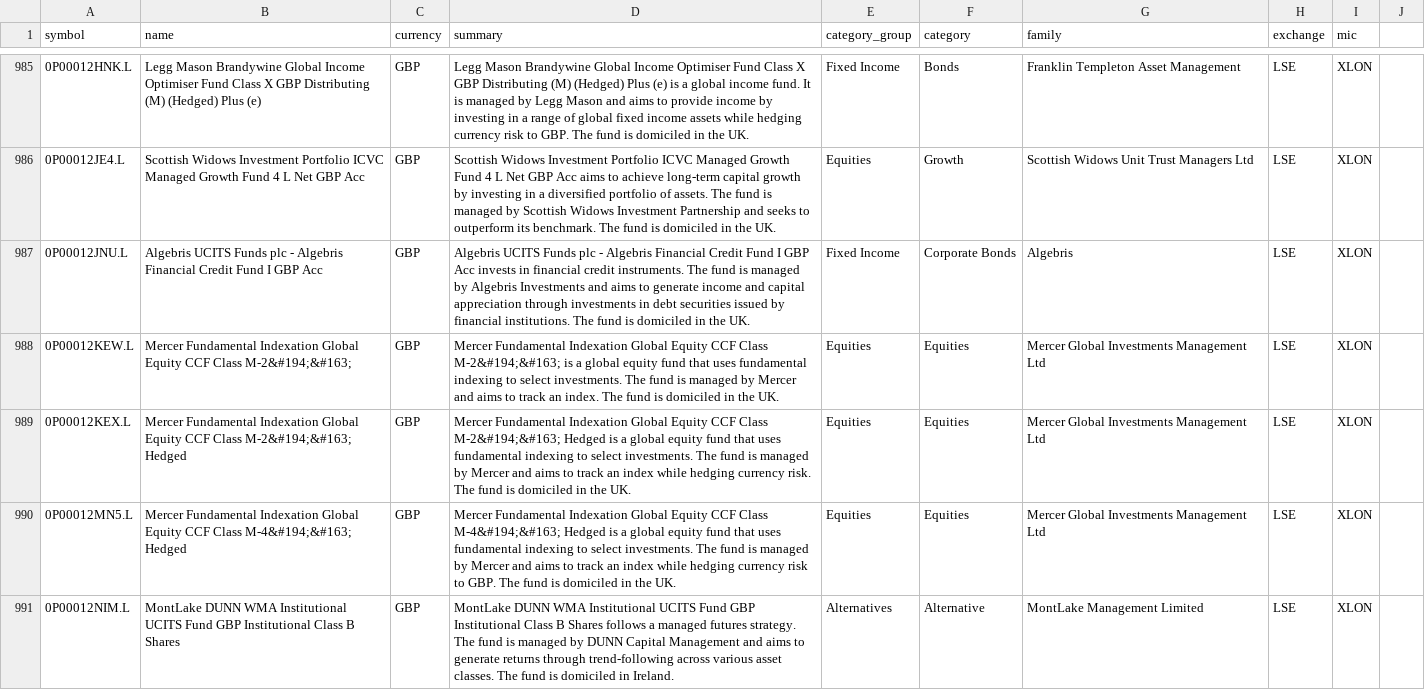
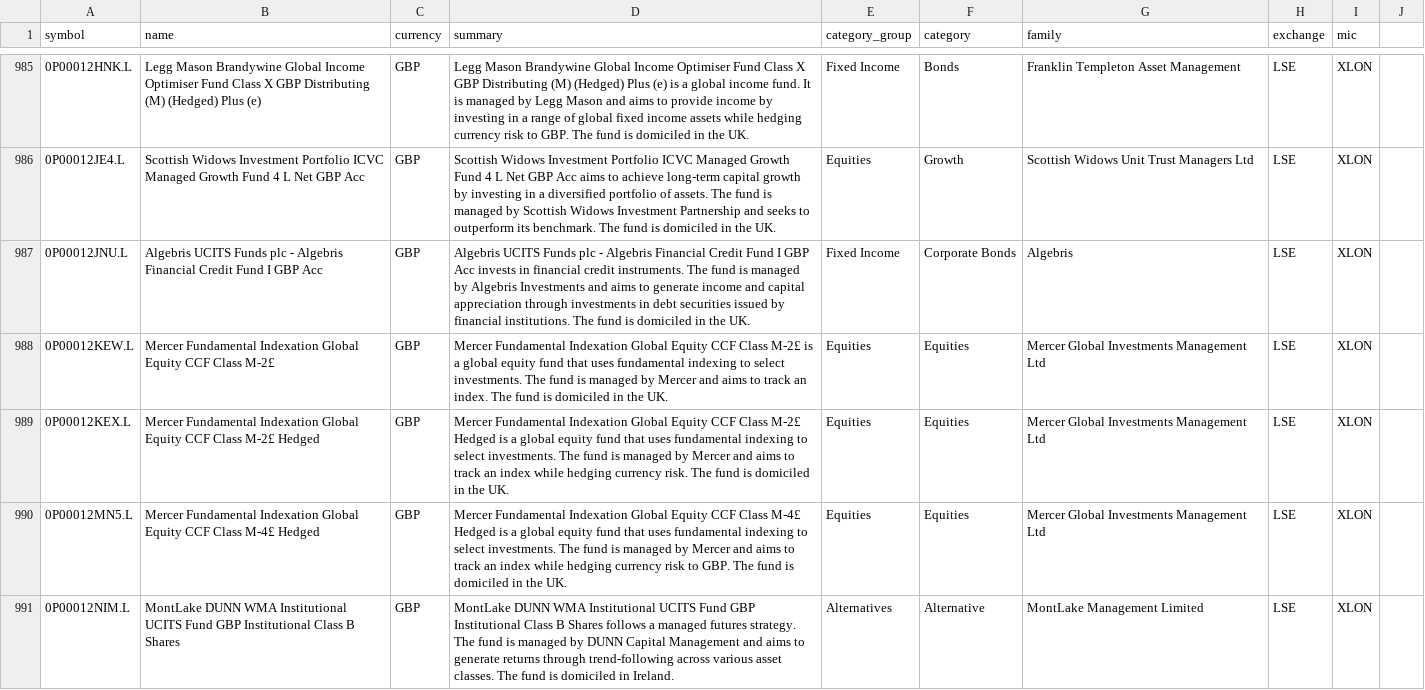
Before and after one commit to JerBouma/FinanceDatabase, a CSV file: database/funds/LSE.csv, drawn as a sheet; only a part is shown, gaps mark what is left out; the diff covers the shown part only.

```diff
--- a/database/funds/LSE.csv
+++ b/database/funds/LSE.csv
@@ -987,5 +987,5 @@ symbol,name,currency,summary,category_group,category,family,exchange,mic
 0P00012JNU.L,Algebris UCITS Funds plc - Algebris Financial Credit Fund I GBP Acc,GBP,Algebris UCITS Funds plc - Algebris Financial Credit Fund I GBP Acc invests in financial credit instruments. The fund is managed by Algebris Investments and aims to generate income and capital appreciation through investments in debt securities issued by financial institutions. The fund is domiciled in the UK.,Fixed Income,Corporate Bonds,Algebris,LSE,XLON
-0P00012KEW.L,Mercer Fundamental Indexation Global Equity CCF Class M-2&#194;&#163;,GBP,Mercer Fundamental Indexation Global Equity CCF Class M-2&#194;&#163; is a global equity fund that uses fundamental indexing to select investments. The fund is managed by Mercer and aims to track an index. The fund is domiciled in the UK.,Equities,Equities,Mercer Global Investments Management Ltd,LSE,XLON
-0P00012KEX.L,Mercer Fundamental Indexation Global Equity CCF Class M-2&#194;&#163; Hedged,GBP,Mercer Fundamental Indexation Global Equity CCF Class M-2&#194;&#163; Hedged is a global equity fund that uses fundamental indexing to select investments. The fund is managed by Mercer and aims to track an index while hedging currency risk. The fund is domiciled in the UK.,Equities,Equities,Mercer Global Investments Management Ltd,LSE,XLON
-0P00012MN5.L,Mercer Fundamental Indexation Global Equity CCF Class M-4&#194;&#163; Hedged,GBP,Mercer Fundamental Indexation Global Equity CCF Class M-4&#194;&#163; Hedged is a global equity fund that uses fundamental indexing to select investments. The fund is managed by Mercer and aims to track an index while hedging currency risk to GBP. The fund is domiciled in the UK.,Equities,Equities,Mercer Global Investments Management Ltd,LSE,XLON
+0P00012KEW.L,Mercer Fundamental Indexation Global Equity CCF Class M-2£,GBP,Mercer Fundamental Indexation Global Equity CCF Class M-2£ is a global equity fund that uses fundamental indexing to select investments. The fund is managed by Mercer and aims to track an index. The fund is domiciled in the UK.,Equities,Equities,Mercer Global Investments Management Ltd,LSE,XLON
+0P00012KEX.L,Mercer Fundamental Indexation Global Equity CCF Class M-2£ Hedged,GBP,Mercer Fundamental Indexation Global Equity CCF Class M-2£ Hedged is a global equity fund that uses fundamental indexing to select investments. The fund is managed by Mercer and aims to track an index while hedging currency risk. The fund is domiciled in the UK.,Equities,Equities,Mercer Global Investments Management Ltd,LSE,XLON
+0P00012MN5.L,Mercer Fundamental Indexation Global Equity CCF Class M-4£ Hedged,GBP,Mercer Fundamental Indexation Global Equity CCF Class M-4£ Hedged is a global equity fund that uses fundamental indexing to select investments. The fund is managed by Mercer and aims to track an index while hedging currency risk to GBP. The fund is domiciled in the UK.,Equities,Equities,Mercer Global Investments Management Ltd,LSE,XLON
 0P00012NIM.L,MontLake DUNN WMA Institutional UCITS Fund GBP Institutional Class B Shares,GBP,MontLake DUNN WMA Institutional UCITS Fund GBP Institutional Class B Shares follows a managed futures strategy. The fund is managed by DUNN Capital Management and aims to generate returns through trend-following across various asset classes. The fund is domiciled in Ireland.,Alternatives,Alternative,MontLake Management Limited,LSE,XLON
```
Also changed, not shown: 189 edited cells elsewhere in this file, database/equities/CPH.csv, database/etfs/BTS.csv, 44 other files.
